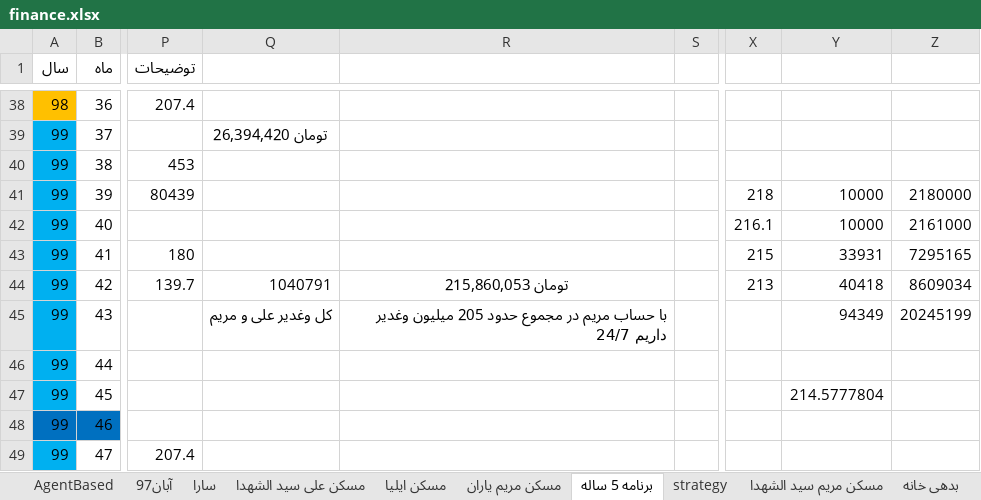
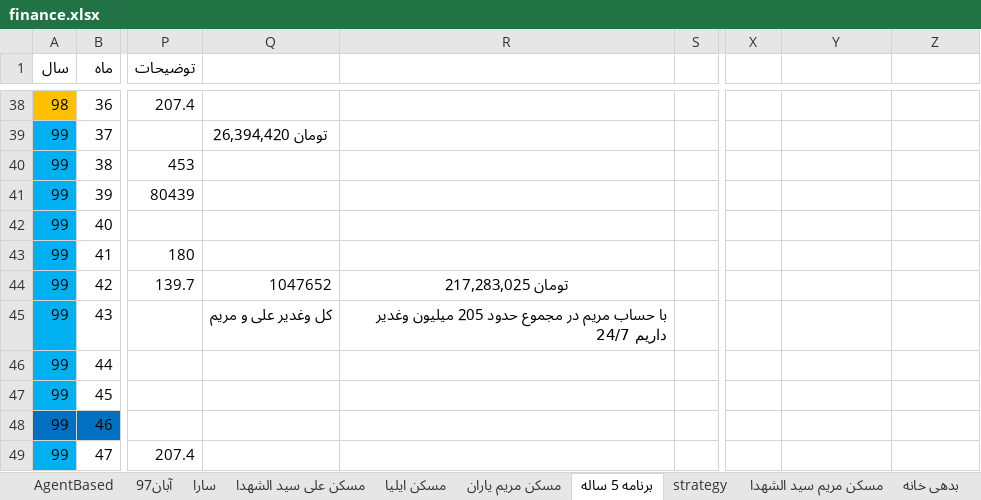
Before and after one commit to ali61n60/AudioDemo, an Excel workbook: AudioDemo/finance/finance.xlsx, sheet برنامه 5 ساله, drawn as a sheet; only a part is shown, gaps mark what is left out; values as stored, in another font and other column widths than the file's, no borders; conditional formats not drawn; the diff covers the shown part only; the diff names each change by its address in the sheet, - before the commit and + after, or states it on an @@ line.

Commit message:
5/8

```diff
--- a/AudioDemo/finance/finance.xlsx (sheet برنامه 5 ساله)
+++ b/AudioDemo/finance/finance.xlsx (sheet برنامه 5 ساله)
-X41: 218
+X41: (empty)
-Y41:Y42: 10000
+Y41:Y42: (empty)
-Z41: 2180000
+Z41: (empty)
-X42: 216.1
+X42: (empty)
-Z42: 2161000
+Z42: (empty)
-X43: 215
+X43: (empty)
-Y43: 33931
+Y43: (empty)
-Z43: 7295165
+Z43: (empty)
-Q44: 1040791
+Q44: 1047652
-R44: تومان 215,860,053
+R44: تومان 217,283,025
-X44: 213
+X44: (empty)
-Y44: 40418
+Y44: (empty)
-Z44: 8609034
+Z44: (empty)
-Y45: 94349
+Y45: (empty)
-Z45: 20245199
+Z45: (empty)
-Y47: 214.5777804
+Y47: (empty)
```
Also changed, not shown: 13 edited cells elsewhere in this sheet, sheet سکه.
